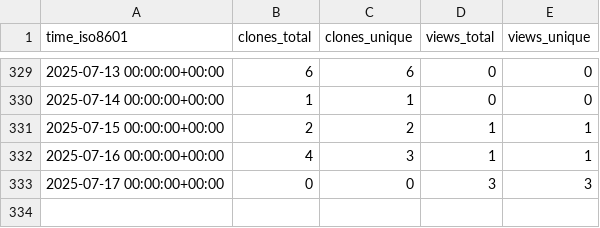
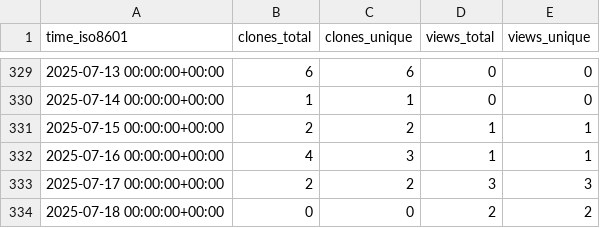
Before and after one commit to demichie/elicipy, a CSV file: demichie/elicipy/ghrs-data/views_clones_aggregate.csv, drawn as a sheet; only a part is shown, gaps mark what is left out.

```diff
--- a/demichie/elicipy/ghrs-data/views_clones_aggregate.csv
+++ b/demichie/elicipy/ghrs-data/views_clones_aggregate.csv
@@ -332,2 +332,3 @@ time_iso8601,clones_total,clones_unique,views_total,views_unique
 2025-07-16 00:00:00+00:00,4,3,1,1
-2025-07-17 00:00:00+00:00,0,0,3,3
+2025-07-17 00:00:00+00:00,2,2,3,3
+2025-07-18 00:00:00+00:00,0,0,2,2
```
Also changed, not shown: 1 other file.
